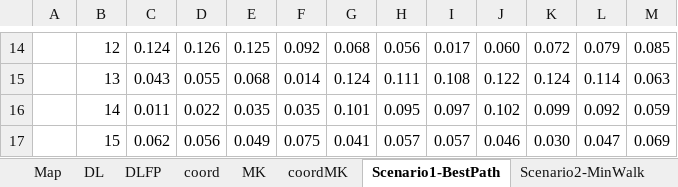
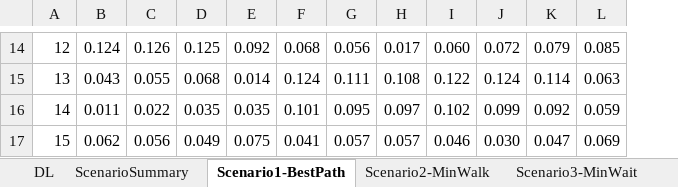
Before and after one commit to Vannerme/Disney, an Excel workbook: models/disney.xlsm, sheet Scenario1-BestPath, drawn as a sheet; only a part is shown, gaps mark what is left out; values as stored, in another font and other column widths than the file's, no cell formats; charts and pictures and conditional formats not drawn; the diff covers the shown part only; the diff names each change by its address in the sheet, - before the commit and + after, or states it on an @@ line.

```diff
--- a/models/disney.xlsm (sheet Scenario1-BestPath)
+++ b/models/disney.xlsm (sheet Scenario1-BestPath)
@@ sheet tab hidden: Map @@
-sheet tab: DLFP
@@ sheet tab hidden: coord @@
@@ sheet tab hidden: coordMK @@
+sheet tab: ScenarioSummary
-column H, rows 14-17: 0.056 | 0.111 | 0.095 | 0.057
-A14: (empty)
+A14: 12
-B14: 12
+B14: 0.124
-C14: 0.124
+C14: 0.126
-D14: 0.126
+D14: 0.125
-E14: 0.125
+E14: 0.092
-F14: 0.092
+F14: 0.068
-G14: 0.068
+G14: 0.056
-A15: (empty)
+A15: 13
-B15: 13
+B15: 0.043
-C15: 0.043
+C15: 0.055
-D15: 0.055
+D15: 0.068
-E15: 0.068
+E15: 0.014
-F15: 0.014
+F15: 0.124
-G15: 0.124
+G15: 0.111
-A16: (empty)
+A16: 14
-B16: 14
+B16: 0.011
-C16: 0.011
+C16: 0.022
-D16: 0.022
+D16: 0.035
-F16: 0.035
+F16: 0.101
-G16: 0.101
+G16: 0.095
-A17: (empty)
+A17: 15
-B17: 15
+B17: 0.062
-C17: 0.062
+C17: 0.056
-D17: 0.056
+D17: 0.049
-E17: 0.049
+E17: 0.075
-F17: 0.075
+F17: 0.041
-G17: 0.041
+G17: 0.057
```
Also changed, not shown: 232 edited cells elsewhere in this sheet, sheet MK, sheet Scenario3-MinWait, sheet Scenario4-Min35, sheet DL, sheet Scenario2-MinWalk, other sheet tabs, cell formats, formulas that keep their value, charts or pictures, 2 other files.
